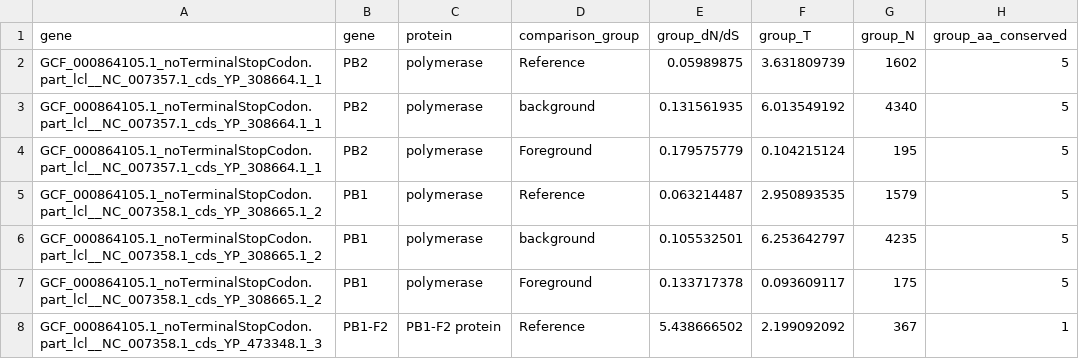
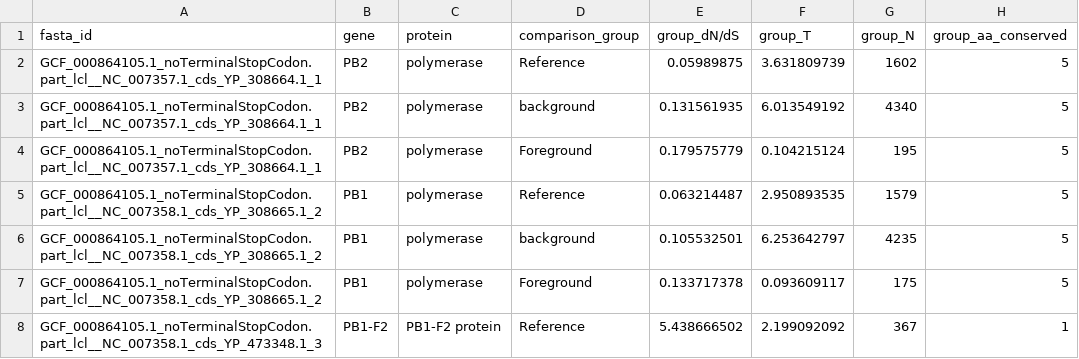
Before and after one commit to hverdonk/CAPHEINE-H5N1, a CSV file: drhip/combined_comparison_summary.csv, drawn as a sheet; only a part is shown.

Commit message:
resolved column name collision

```diff
--- a/drhip/combined_comparison_summary.csv
+++ b/drhip/combined_comparison_summary.csv
@@ -1,2 +1,2 @@
-gene,gene,protein,comparison_group,group_dN/dS,group_T,group_N,group_aa_conserved
+fasta_id,gene,protein,comparison_group,group_dN/dS,group_T,group_N,group_aa_conserved
 GCF_000864105.1_noTerminalStopCodon.part_lcl__NC_007357.1_cds_YP_308664.1_1,PB2,polymerase,Reference,0.05989875,3.631809739,1602,5
```
Also changed, not shown: 1 other file.
